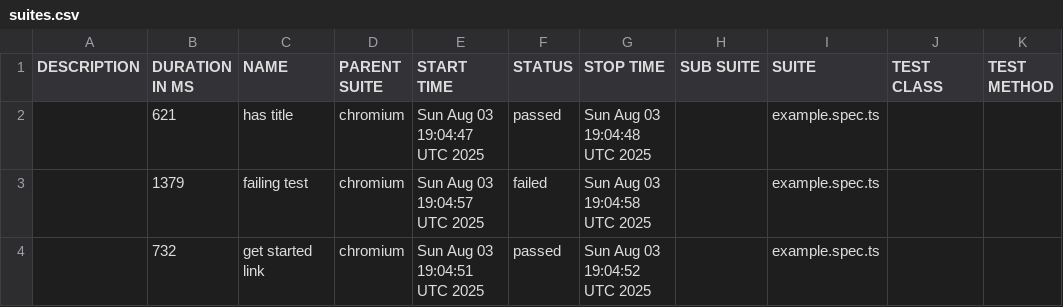
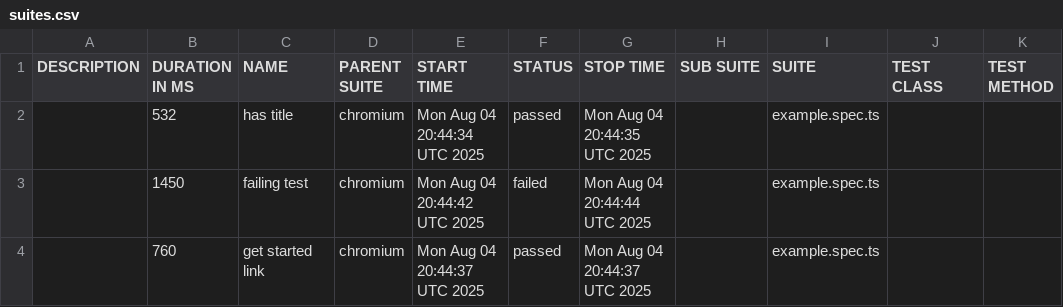
Before and after one commit to SaaristoAntti/playwright-allure-report, a CSV file: allure-report/data/suites.csv, drawn as a sheet.

Commit message:
Allure report for commit aa0dac2687da0da2de4bf5406e8a9681d0870102

```diff
--- a/allure-report/data/suites.csv
+++ b/allure-report/data/suites.csv
@@ -1,4 +1,4 @@
 "DESCRIPTION","DURATION IN MS","NAME","PARENT SUITE","START TIME","STATUS","STOP TIME","SUB SUITE","SUITE","TEST CLASS","TEST METHOD"
-"","621","has title","chromium","Sun Aug 03 19:04:47 UTC 2025","passed","Sun Aug 03 19:04:48 UTC 2025","","example.spec.ts","",""
-"","1379","failing test","chromium","Sun Aug 03 19:04:57 UTC 2025","failed","Sun Aug 03 19:04:58 UTC 2025","","example.spec.ts","",""
-"","732","get started link","chromium","Sun Aug 03 19:04:51 UTC 2025","passed","Sun Aug 03 19:04:52 UTC 2025","","example.spec.ts","",""
+"","532","has title","chromium","Mon Aug 04 20:44:34 UTC 2025","passed","Mon Aug 04 20:44:35 UTC 2025","","example.spec.ts","",""
+"","1450","failing test","chromium","Mon Aug 04 20:44:42 UTC 2025","failed","Mon Aug 04 20:44:44 UTC 2025","","example.spec.ts","",""
+"","760","get started link","chromium","Mon Aug 04 20:44:37 UTC 2025","passed","Mon Aug 04 20:44:37 UTC 2025","","example.spec.ts","",""
```
Also changed, not shown: 33 other files.
